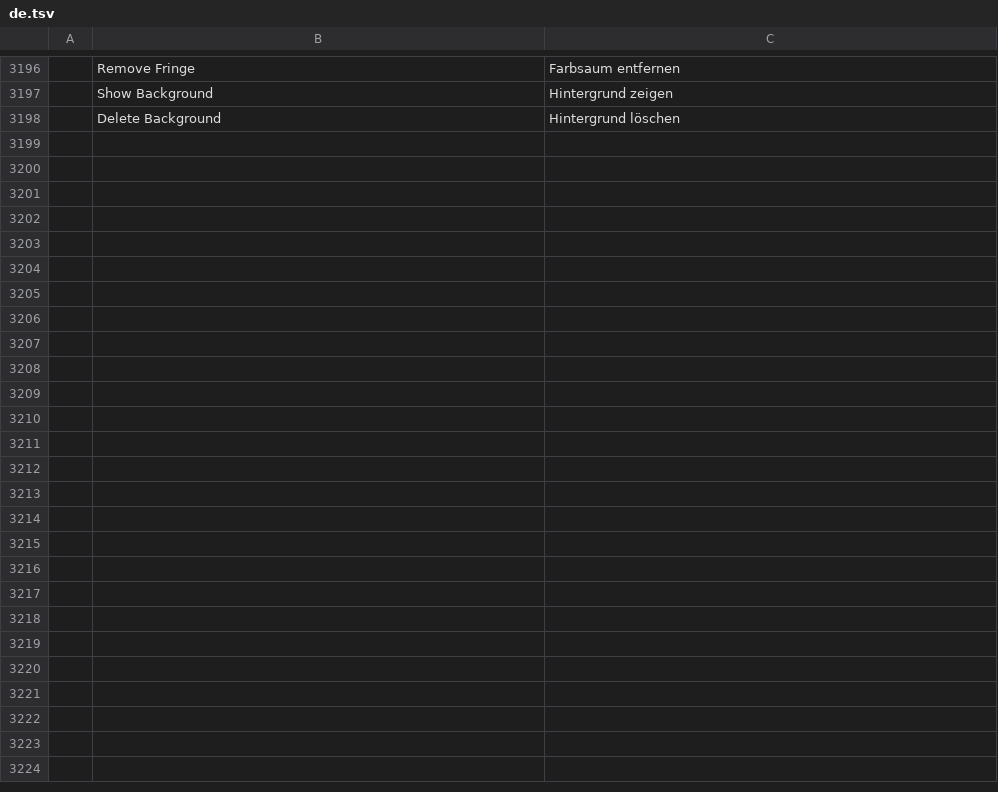
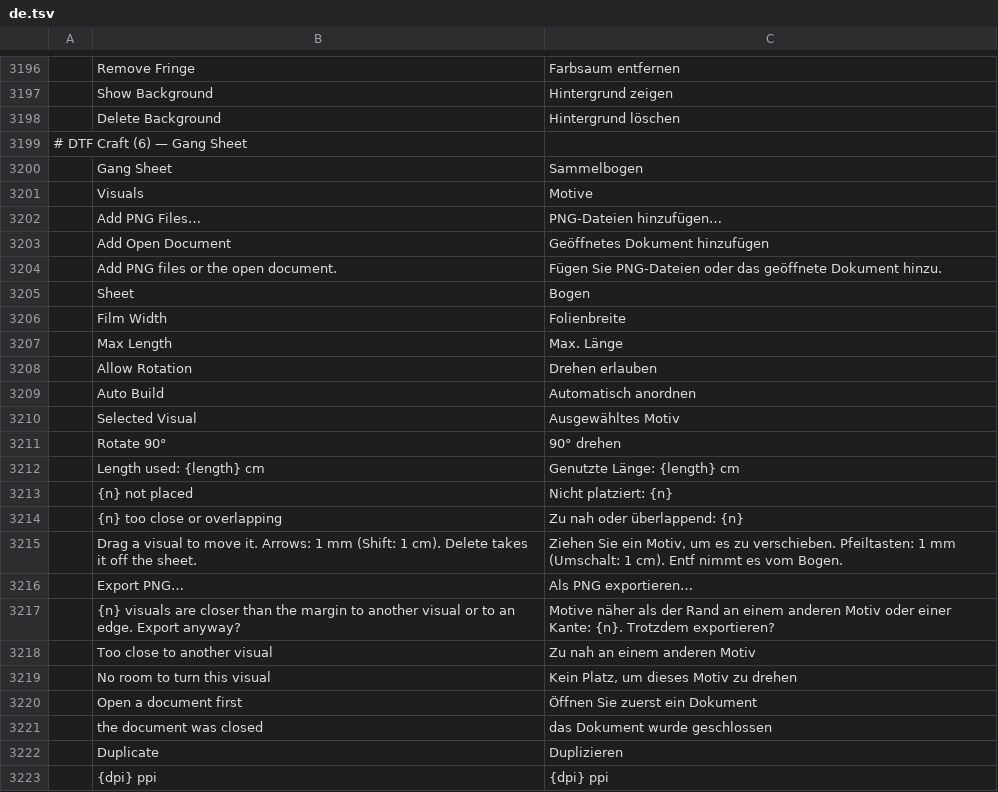
Before and after one commit to 37deuxglacet-lang/dtf-craft, a TSV file: crates/ui-egui/src/i18n/de.tsv, drawn as a sheet; only a part is shown, gaps mark what is left out; the diff names each change by its address in the sheet, - before the commit and + after, or states it on an @@ line.

```diff
--- a/crates/ui-egui/src/i18n/de.tsv
+++ b/crates/ui-egui/src/i18n/de.tsv
+row 3199: # DTF Craft (6) — Gang Sheet
+row 3200:  | Gang Sheet | Sammelbogen
+row 3201:  | Visuals | Motive
+row 3202:  | Add PNG Files… | PNG-Dateien hinzufügen…
+row 3203:  | Add Open Document | Geöffnetes Dokument hinzufügen
+row 3204:  | Add PNG files or the open document. | Fügen Sie PNG-Dateien oder das geöffnete Dokument hinzu.
+row 3205:  | Sheet | Bogen
+row 3206:  | Film Width | Folienbreite
+row 3207:  | Max Length | Max. Länge
+row 3208:  | Allow Rotation | Drehen erlauben
+row 3209:  | Auto Build | Automatisch anordnen
+row 3210:  | Selected Visual | Ausgewähltes Motiv
+row 3211:  | Rotate 90° | 90° drehen
+row 3212:  | Length used: {length} cm | Genutzte Länge: {length} cm
+row 3213:  | {n} not placed | Nicht platziert: {n}
+row 3214:  | {n} too close or overlapping | Zu nah oder überlappend: {n}
+row 3215:  | Drag a visual to move it. Arrows: 1 mm (Shift: 1 cm). Delete takes it off the sheet. | Ziehen Sie ein Motiv, um es zu verschieben. Pfeiltasten: 1 mm (Umschalt: 1 cm). Entf nimmt es vom Bogen.
+row 3216:  | Export PNG… | Als PNG exportieren…
+row 3217:  | {n} visuals are closer than the margin to another visual or to an edge. Export anyway? | Motive näher als der Rand an einem anderen Motiv oder einer Kante: {n}. Trotzdem exportieren?
+row 3218:  | Too close to another visual | Zu nah an einem anderen Motiv
+row 3219:  | No room to turn this visual | Kein Platz, um dieses Motiv zu drehen
+row 3220:  | Open a document first | Öffnen Sie zuerst ein Dokument
+row 3221:  | the document was closed | das Dokument wurde geschlossen
+row 3222:  | Duplicate | Duplizieren
+row 3223:  | {dpi} ppi | {dpi} ppi
```
Also changed, not shown: crates/ui-egui/src/i18n/el.tsv, crates/ui-egui/src/i18n/hu.tsv, 30 other files.
